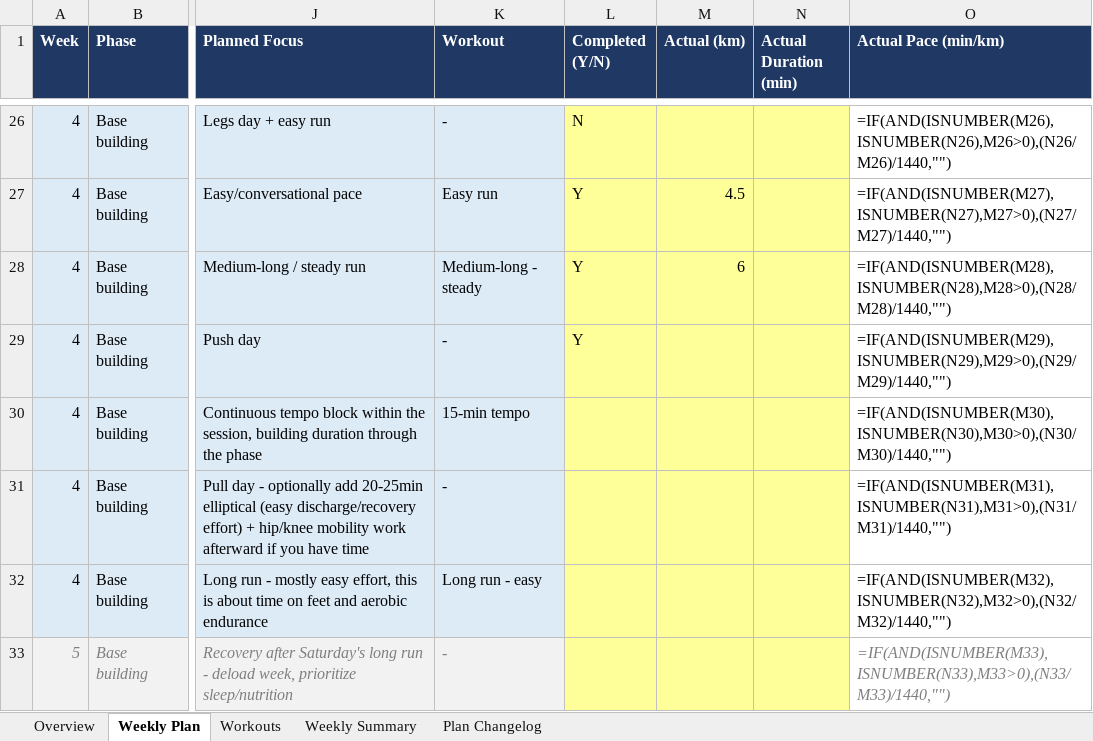
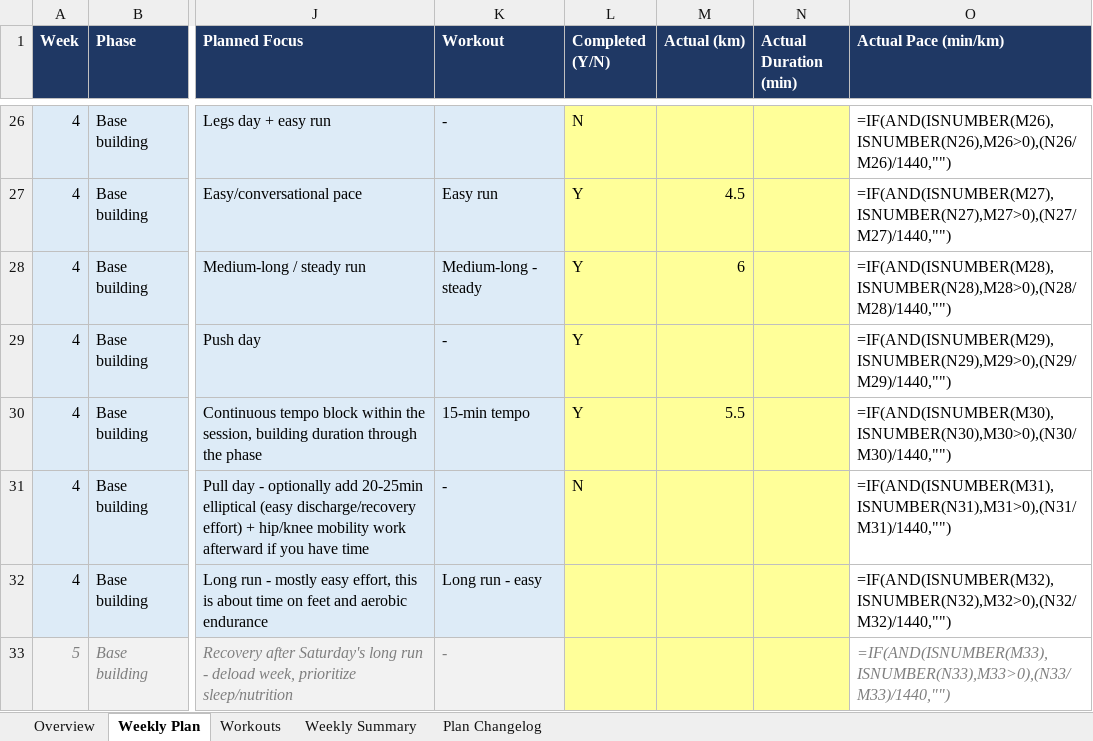
Before and after one commit to ricardopicon/ad-marathon-prep, an Excel workbook: Marathon_Training_Plan.xlsx, sheet Weekly Plan, drawn as a sheet; only a part is shown, gaps mark what is left out; values as stored, in another font and other column widths than the file's, no borders; formulas without a stored value are shown as written; the diff names each change by its address in the sheet, - before the commit and + after, or states it on an @@ line.

```diff
--- a/Marathon_Training_Plan.xlsx (sheet Weekly Plan)
+++ b/Marathon_Training_Plan.xlsx (sheet Weekly Plan)
-L30 (Completed (Y/N)): (empty)
+L30 (Completed (Y/N)): Y
-M30 (Actual (km)): (empty)
+M30 (Actual (km)): 5.5
-L31 (Completed (Y/N)): (empty)
+L31 (Completed (Y/N)): N
```
